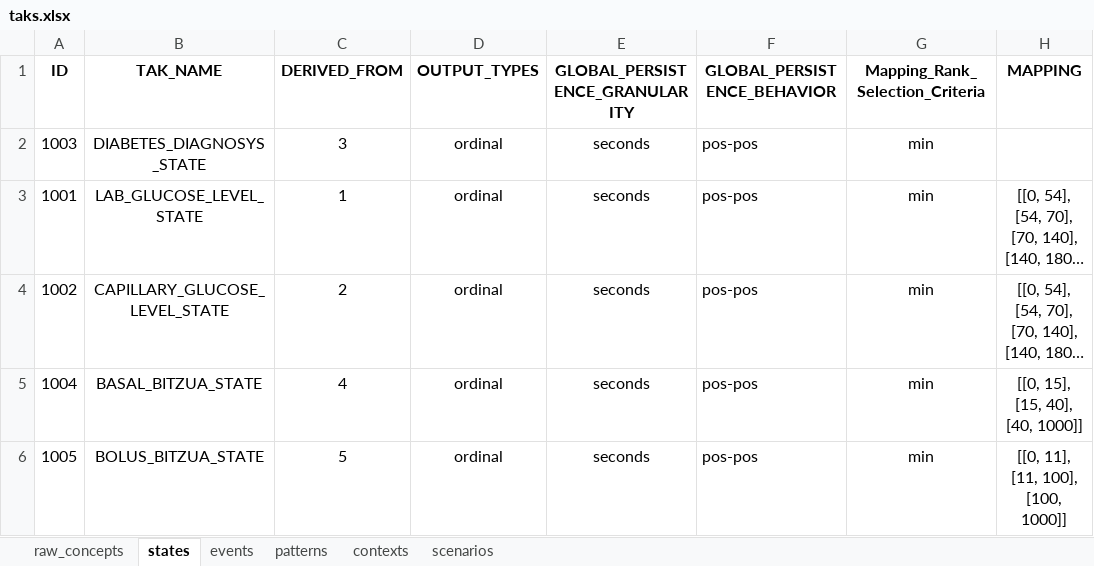
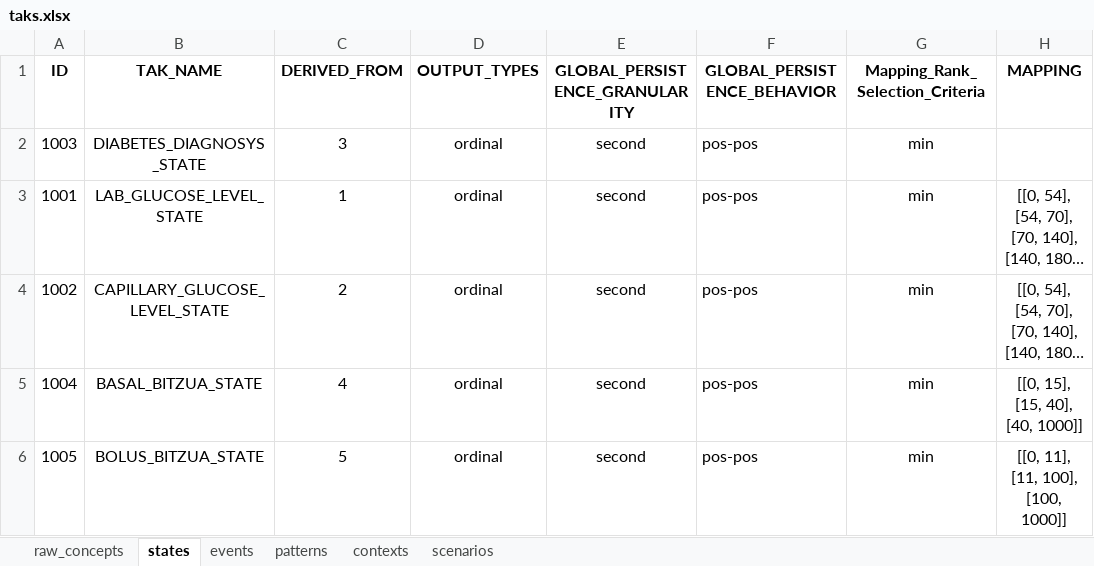
Before and after one commit to shaharoded/TAKAutomator, an Excel workbook: taks.xlsx, sheet states, drawn as a sheet; only a part is shown; long unchanged cells end in …; values as stored, in another font and other column widths than the file's, no borders; the diff names each change by its address in the sheet, - before the commit and + after, or states it on an @@ line.

```diff
--- a/taks.xlsx (sheet states)
+++ b/taks.xlsx (sheet states)
-E2:E6 (GLOBAL_PERSISTENCE_GRANULARITY): seconds
+E2:E6 (GLOBAL_PERSISTENCE_GRANULARITY): second
```
Also changed, not shown: 7 other files.
